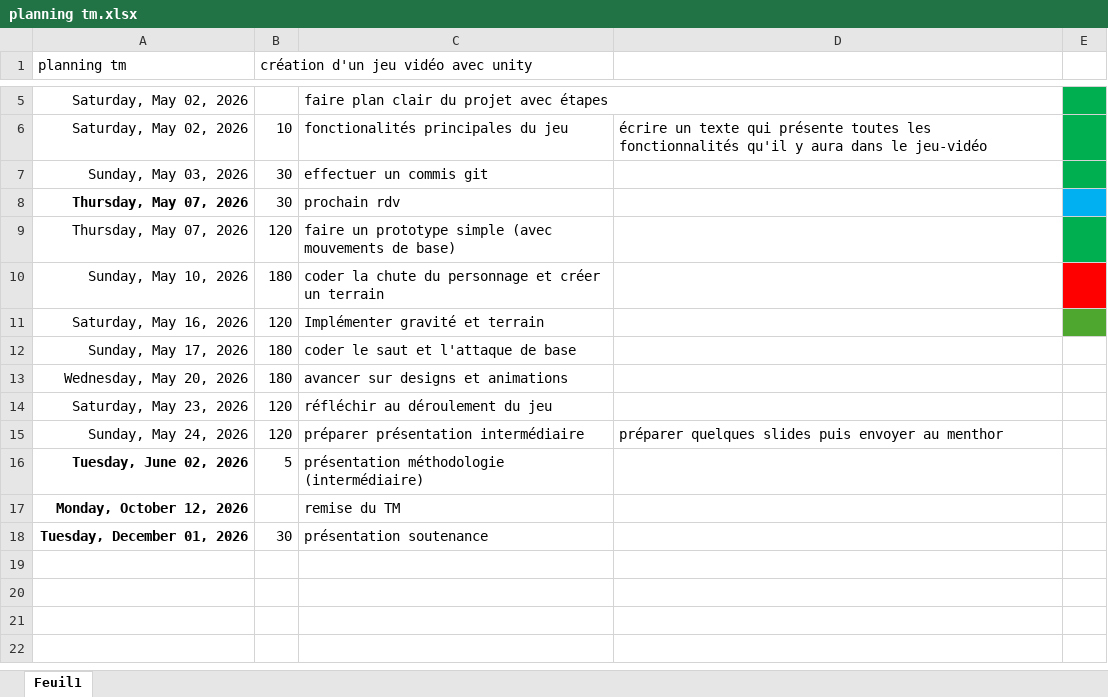
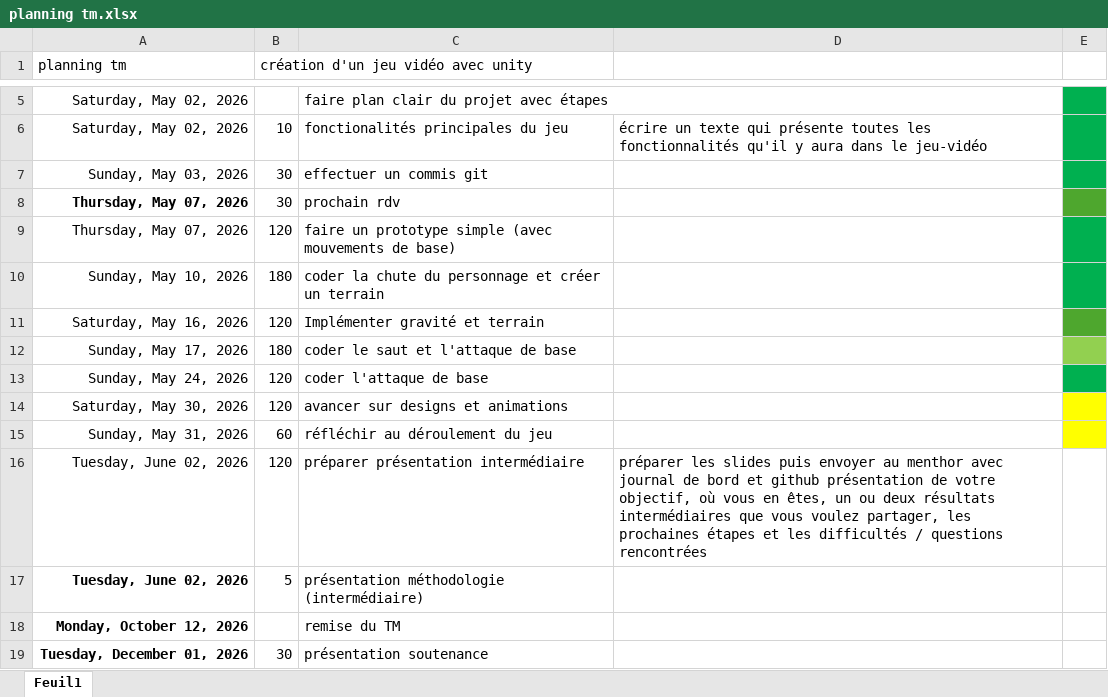
Before and after one commit to bilal16384/dossier-TM, an Excel workbook: planning tm.xlsx, sheet Feuil1, drawn as a sheet; only a part is shown, gaps mark what is left out; values as stored, in another font and other column widths than the file's, no borders; table styles not drawn; addresses are those after the commit; the diff names each change by its address in the sheet, - before the commit and + after, or states it on an @@ line.

```diff
--- a/planning tm.xlsx (sheet Feuil1)
+++ b/planning tm.xlsx (sheet Feuil1)
-E8 fill: #00B0F0
+E8 fill: #4EA72E
-E10 fill: #FF0000
+E10 fill: #00B050
-E12 fill: none
+E12 fill: #92D050
+row 13: Sunday, May 24, 2026 | 120 | coder l'attaque de base
-A14 (planning tm): Wednesday, May 20, 2026
+A14 (planning tm): Saturday, May 30, 2026
-B14: 180
+B14: 120
-E14:E15 fill: none
+E14:E15 fill: #FFFF00
-A15 (planning tm): Saturday, May 23, 2026
+A15 (planning tm): Sunday, May 31, 2026
-B15: 120
+B15: 60
-A16 (planning tm): Sunday, May 24, 2026
+A16 (planning tm): Tuesday, June 02, 2026
-D16: préparer quelques slides puis envoyer au menthor
+D16: préparer les slides puis envoyer au menthor avec journal de bord et github présentation de votre objectif, où vous en êtes, un ou deux résultats intermédiaires que vous voulez partager, les prochaines étapes et les difficultés / questions rencontrées
```
Also changed, not shown: journal de bord Bilal.xlsx, 4 other files.
